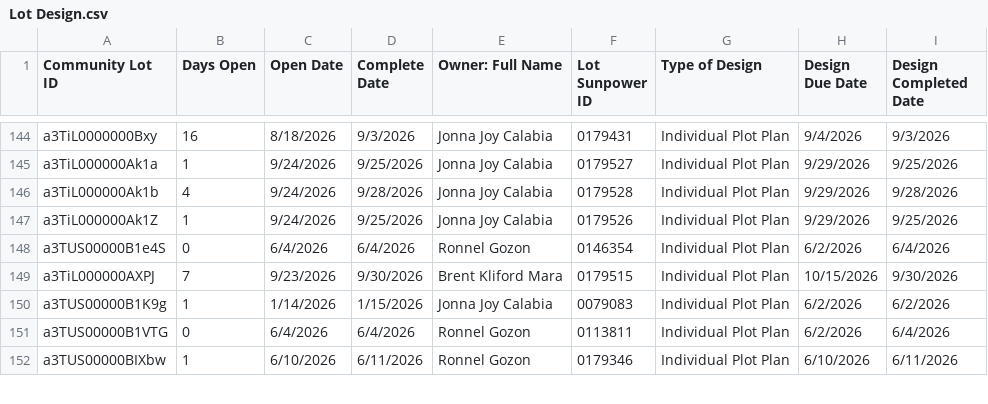
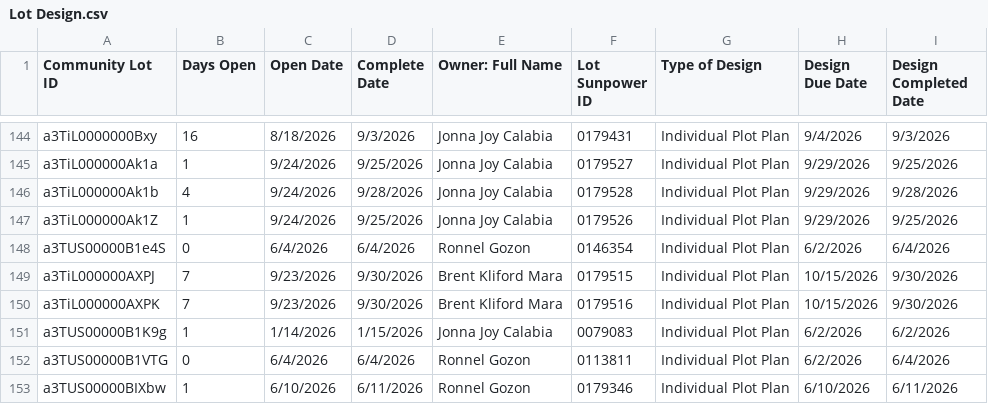
Before and after one commit to newhomes-ops/design-andon, a CSV file: Lot Design.csv, drawn as a sheet; only a part is shown, gaps mark what is left out.

```diff
--- a/Lot Design.csv
+++ b/Lot Design.csv
@@ -149,2 +149,3 @@ a3TUS00000B1e4S,0,6/4/2026,6/4/2026,Ronnel Gozon,0146354,Individual Plot Plan,6/
 a3TiL000000AXPJ,7,9/23/2026,9/30/2026,Brent Kliford Mara,0179515,Individual Plot Plan,10/15/2026,9/30/2026
+a3TiL000000AXPK,7,9/23/2026,9/30/2026,Brent Kliford Mara,0179516,Individual Plot Plan,10/15/2026,9/30/2026
 a3TUS00000B1K9g,1,1/14/2026,1/15/2026,Jonna Joy Calabia,0079083,Individual Plot Plan,6/2/2026,6/2/2026
```
Also changed, not shown: Commercial.csv.
